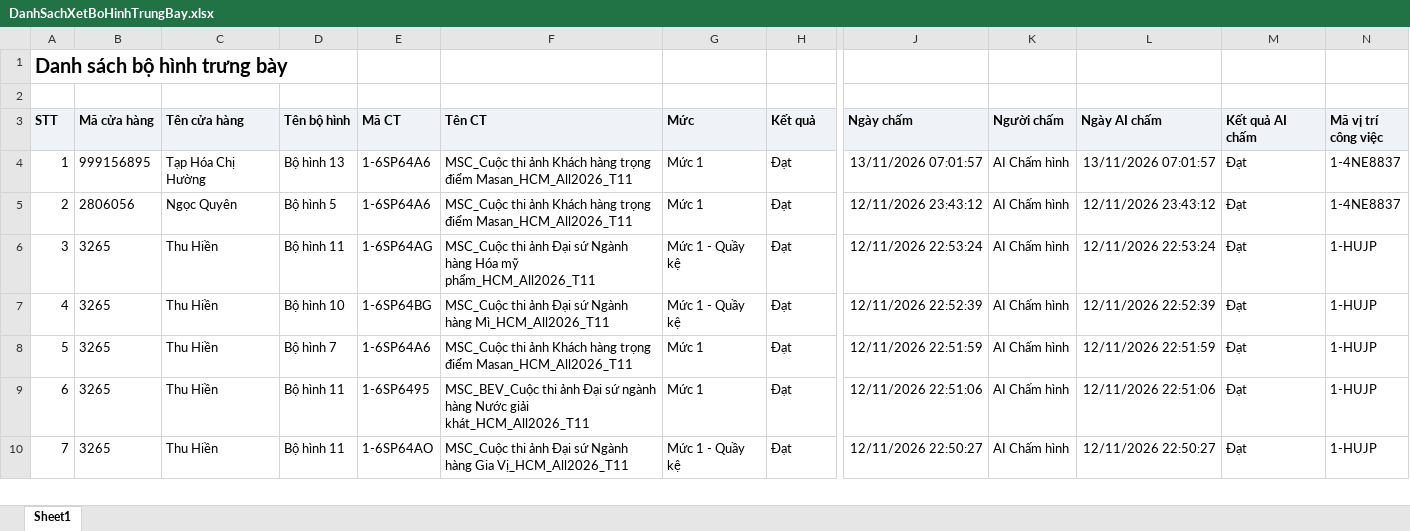
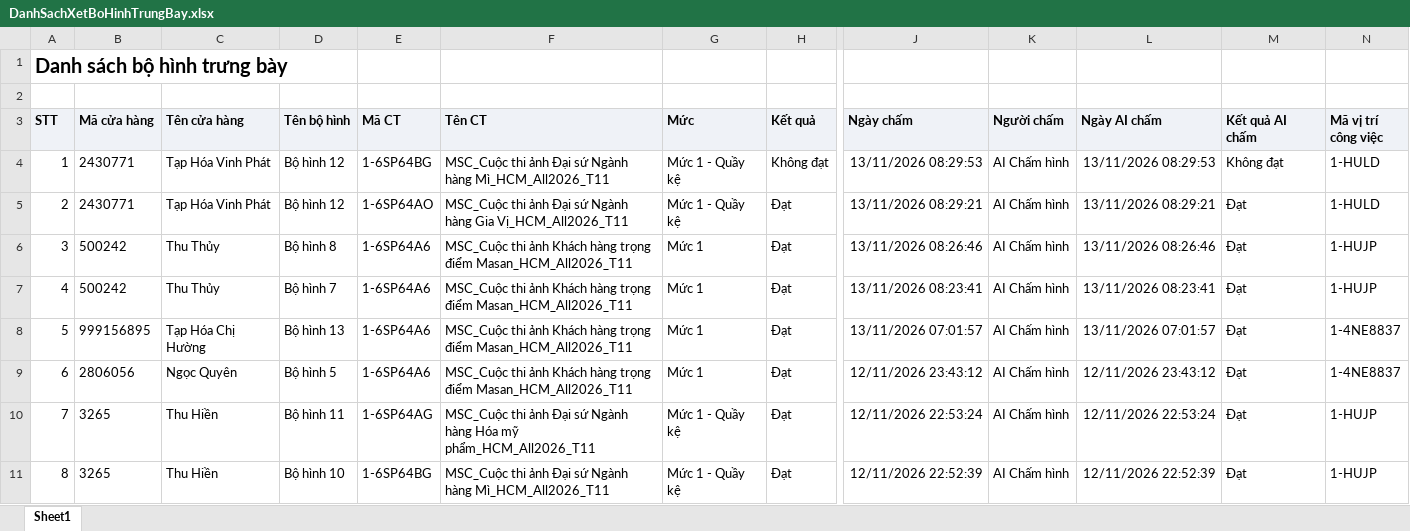
Before and after one commit to tantt2026-test/Test, an Excel workbook: data/Thang11/DanhSachXetBoHinhTrungBay.xlsx, sheet Sheet1, drawn as a sheet; only a part is shown, gaps mark what is left out; the shorter side is filled out with more unchanged rows; values as stored, in another font and other column widths than the file's, no borders; addresses are those after the commit; rows hold the shown columns only; the diff names each change by its address in the sheet, - before the commit and + after, or states it on an @@ line.

```diff
--- a/data/Thang11/DanhSachXetBoHinhTrungBay.xlsx (sheet Sheet1)
+++ b/data/Thang11/DanhSachXetBoHinhTrungBay.xlsx (sheet Sheet1)
+row 4: 1 | 2430771 | Tạp Hóa Vinh Phát | Bộ hình 12 | 1-6SP64BG | MSC_Cuộc thi ảnh Đại sứ Ngành hàng Mì_HCM_All2026_T11 | Mức 1 - Quầy kệ | Không đạt | 13/11/2026 08:29:53 | AI Chấm hình | 13/11/2026 08:29:53 | Không đạt | 1-HULD
+row 5: 2 | 2430771 | Tạp Hóa Vinh Phát | Bộ hình 12 | 1-6SP64AO | MSC_Cuộc thi ảnh Đại sứ Ngành hàng Gia Vị_HCM_All2026_T11 | Mức 1 - Quầy kệ | Đạt | 13/11/2026 08:29:21 | AI Chấm hình | 13/11/2026 08:29:21 | Đạt | 1-HULD
+row 6: 3 | 500242 | Thu Thủy | Bộ hình 8 | 1-6SP64A6 | MSC_Cuộc thi ảnh Khách hàng trọng điểm Masan_HCM_All2026_T11 | Mức 1 | Đạt | 13/11/2026 08:26:46 | AI Chấm hình | 13/11/2026 08:26:46 | Đạt | 1-HUJP
+row 7: 4 | 500242 | Thu Thủy | Bộ hình 7 | 1-6SP64A6 | MSC_Cuộc thi ảnh Khách hàng trọng điểm Masan_HCM_All2026_T11 | Mức 1 | Đạt | 13/11/2026 08:23:41 | AI Chấm hình | 13/11/2026 08:23:41 | Đạt | 1-HUJP
@@ column A (STT) renumbered from row 8 down @@
```
Also changed, not shown: data/Thang11/DANH_SACH_KET_QUA_CUA_HANG_THAM_GIA_CHUONG_TRINH.xlsx, data/Thang11/DanhSachLichViengTham.xlsx, 2 other files.
